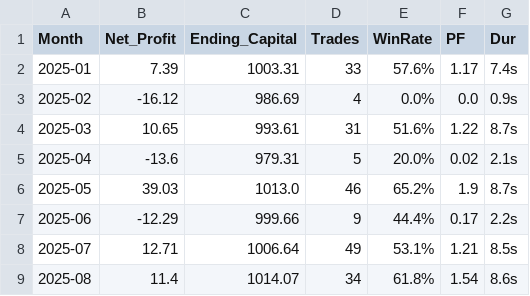
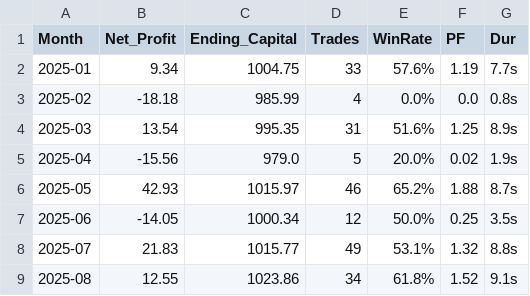
Before and after one commit to keatonhalvorson/apex-mega22-bot, a CSV file: apex_sovereign_engine/results/aspe_2025_monthly_summary.csv, drawn as a sheet; only a part is shown; the diff covers the shown part only.

```diff
--- a/apex_sovereign_engine/results/aspe_2025_monthly_summary.csv
+++ b/apex_sovereign_engine/results/aspe_2025_monthly_summary.csv
@@ -1,9 +1,9 @@
 Month,Net_Profit,Ending_Capital,Trades,WinRate,PF,Dur
-2025-01,7.39,1003.31,33,57.6%,1.17,7.4s
-2025-02,-16.12,986.69,4,0.0%,0.0,0.9s
-2025-03,10.65,993.61,31,51.6%,1.22,8.7s
-2025-04,-13.6,979.31,5,20.0%,0.02,2.1s
-2025-05,39.03,1013.0,46,65.2%,1.9,8.7s
-2025-06,-12.29,999.66,9,44.4%,0.17,2.2s
-2025-07,12.71,1006.64,49,53.1%,1.21,8.5s
-2025-08,11.4,1014.07,34,61.8%,1.54,8.6s
+2025-01,9.34,1004.75,33,57.6%,1.19,7.7s
+2025-02,-18.18,985.99,4,0.0%,0.0,0.8s
+2025-03,13.54,995.35,31,51.6%,1.25,8.9s
+2025-04,-15.56,979.0,5,20.0%,0.02,1.9s
+2025-05,42.93,1015.97,46,65.2%,1.88,8.7s
+2025-06,-14.05,1000.34,12,50.0%,0.25,3.5s
+2025-07,21.83,1015.77,49,53.1%,1.32,8.8s
+2025-08,12.55,1023.86,34,61.8%,1.52,9.1s
```
Also changed, not shown: 20 edited cells elsewhere in this file, apex_sovereign_engine/results/aspe_2025_all_trades.csv, 2 other files.
